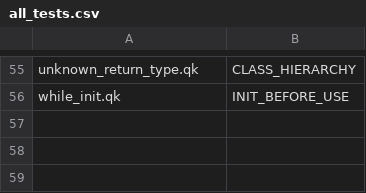
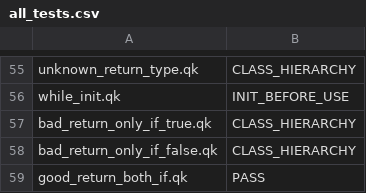
Before and after one commit to ZaydH/cis561, a CSV file: hw/samples/all_tests.csv, drawn as a sheet; only a part is shown, gaps mark what is left out; the diff names each change by its address in the sheet, - before the commit and + after, or states it on an @@ line.

Commit message:
Updated the test cases to handle the return on all paths test cases.

```diff
--- a/hw/samples/all_tests.csv
+++ b/hw/samples/all_tests.csv
+row 57: bad_return_only_if_true.qk | CLASS_HIERARCHY
+row 58: bad_return_only_if_false.qk | CLASS_HIERARCHY
+row 59: good_return_both_if.qk | PASS
```
Also changed, not shown: 8 other files.
